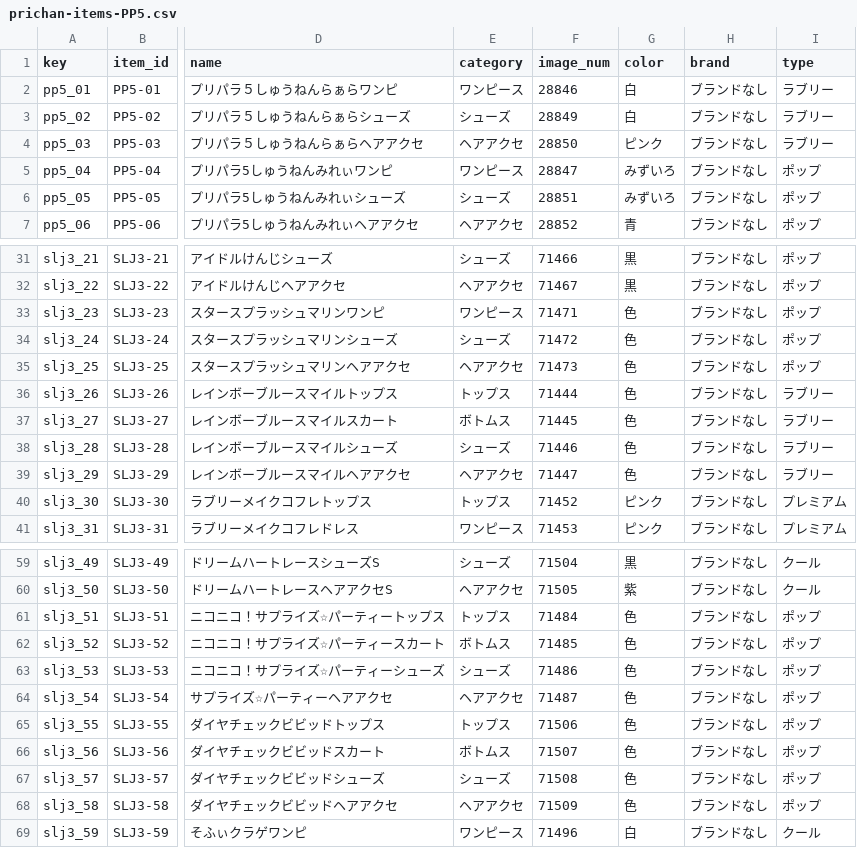
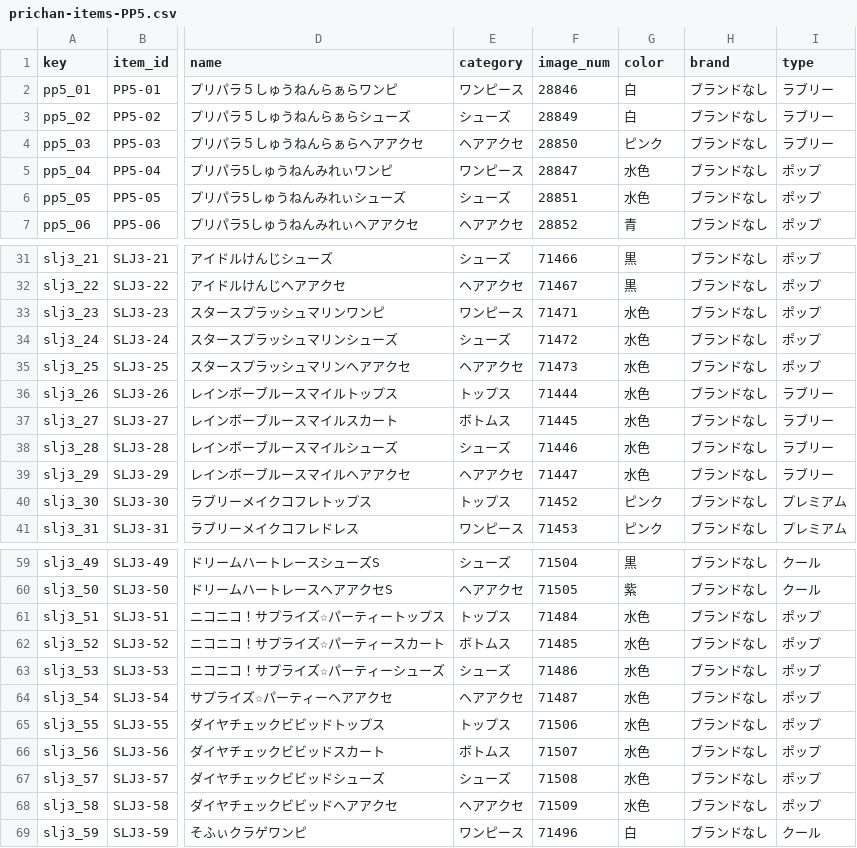
Before and after one commit to prickathon/prismdb, a CSV file: _data/item/prichan-items-PP5.csv, drawn as a sheet; only a part is shown, gaps mark what is left out; the diff names each change by its address in the sheet, - before the commit and + after, or states it on an @@ line.

Commit message:
水色の表記を統一

```diff
--- a/_data/item/prichan-items-PP5.csv
+++ b/_data/item/prichan-items-PP5.csv
-G5:G6 (color): みずいろ
+G5:G6 (color): 水色
-G33:G39 (color): 色
+G33:G39 (color): 水色
-G61:G68 (color): 色
+G61:G68 (color): 水色
```
